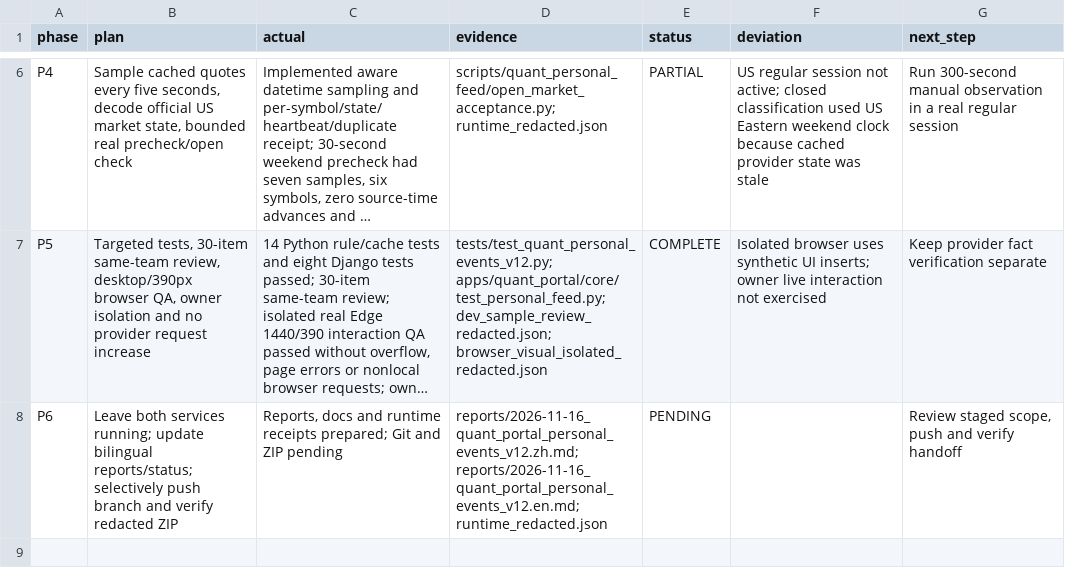
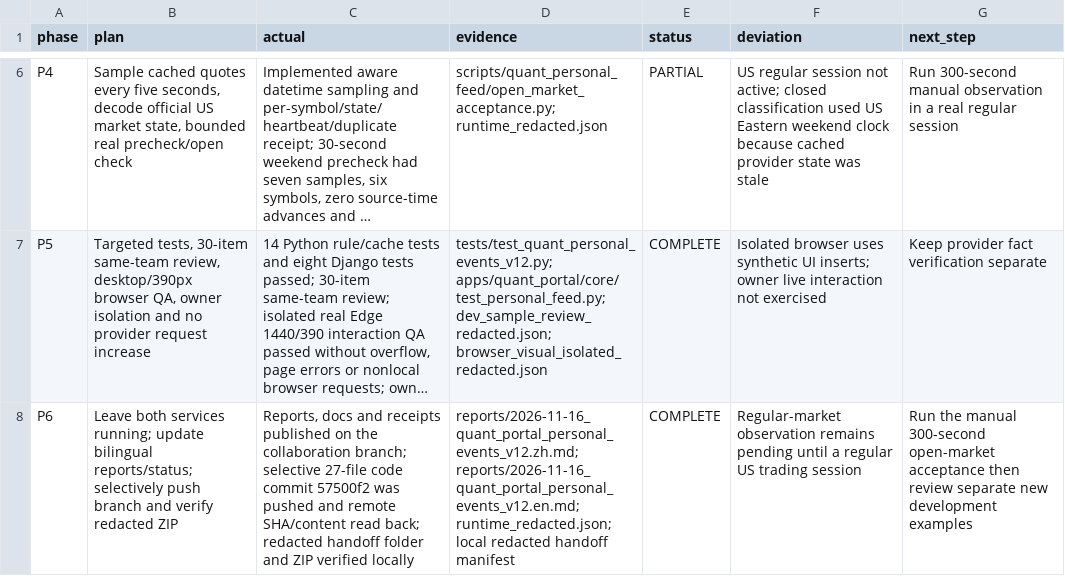
Before and after one commit to wuzhuheng007-spec/financial-text-embedding-stability, a CSV file: results/quant_portal_personal_feed_v12_20261116/plan_execution.csv, drawn as a sheet; only a part is shown, gaps mark what is left out; long unchanged cells end in …; the diff names each change by its address in the sheet, - before the commit and + after, or states it on an @@ line.

Commit message:
Finalize personal event view execution ledger

```diff
--- a/results/quant_portal_personal_feed_v12_20261116/plan_execution.csv
+++ b/results/quant_portal_personal_feed_v12_20261116/plan_execution.csv
-C8 (actual): …docs and runtime receipts prepared; Git and ZIP pending
+C8 (actual): …docs and receipts published on the collaboration branch; selective 27-file code commit 57500f2 was pushed and remote SHA/content read back; redacted handoff folder and ZIP verified locally
-D8 (evidence): reports/2026-11-16_quant_portal_personal_events_v12.zh.md; reports/2026-11-16_quant_portal_personal_events_v12.en.md; runtime_redacted.json
+D8 (evidence): reports/2026-11-16_quant_portal_personal_events_v12.zh.md; reports/2026-11-16_quant_portal_personal_events_v12.en.md; runtime_redacted.json; local redacted handoff manifest
-E8 (status): PENDING
+E8 (status): COMPLETE
-F8 (deviation): (empty)
+F8 (deviation): Regular-market observation remains pending until a regular US trading session
-G8 (next_step): Review staged scope, push and verify handoff
+G8 (next_step): Run the manual 300-second open-market acceptance then review separate new development examples
```
